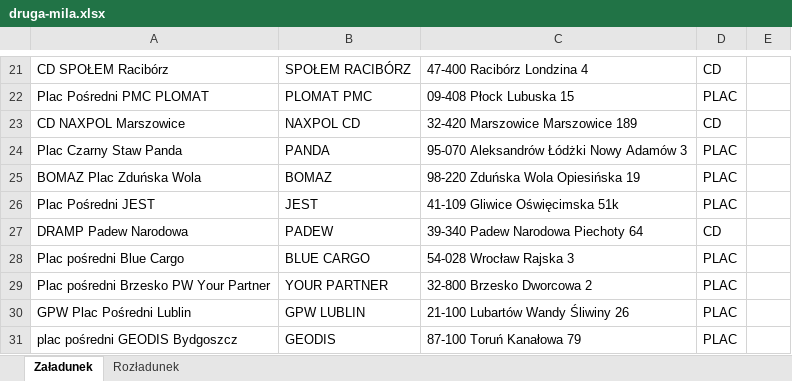
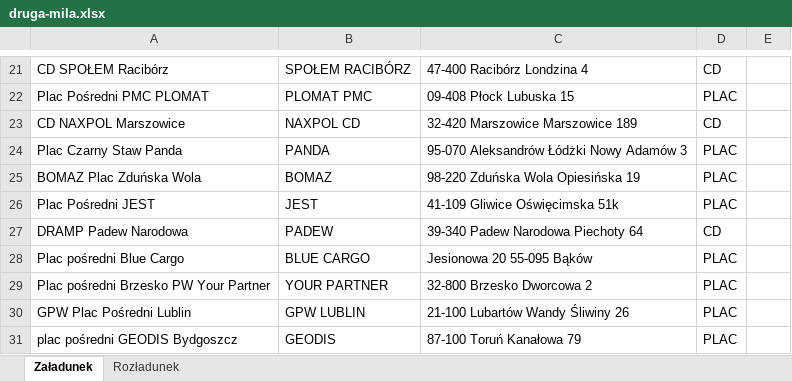
Before and after one commit to Zotrek/druga-mila, an Excel workbook: data/druga-mila.xlsx, sheet Załadunek, drawn as a sheet; only a part is shown, gaps mark what is left out; values as stored, in another font and other column widths than the file's, no borders; the diff names each change by its address in the sheet, - before the commit and + after, or states it on an @@ line.

Commit message:
fix(druga-mila): correct Blue Cargo address to Jesionowa Bąków

```diff
--- a/data/druga-mila.xlsx (sheet Załadunek)
+++ b/data/druga-mila.xlsx (sheet Załadunek)
-C28: 54-028 Wrocław Rajska 3
+C28: Jesionowa 20 55-095 Bąków
```
Also changed, not shown: 1 other file.
